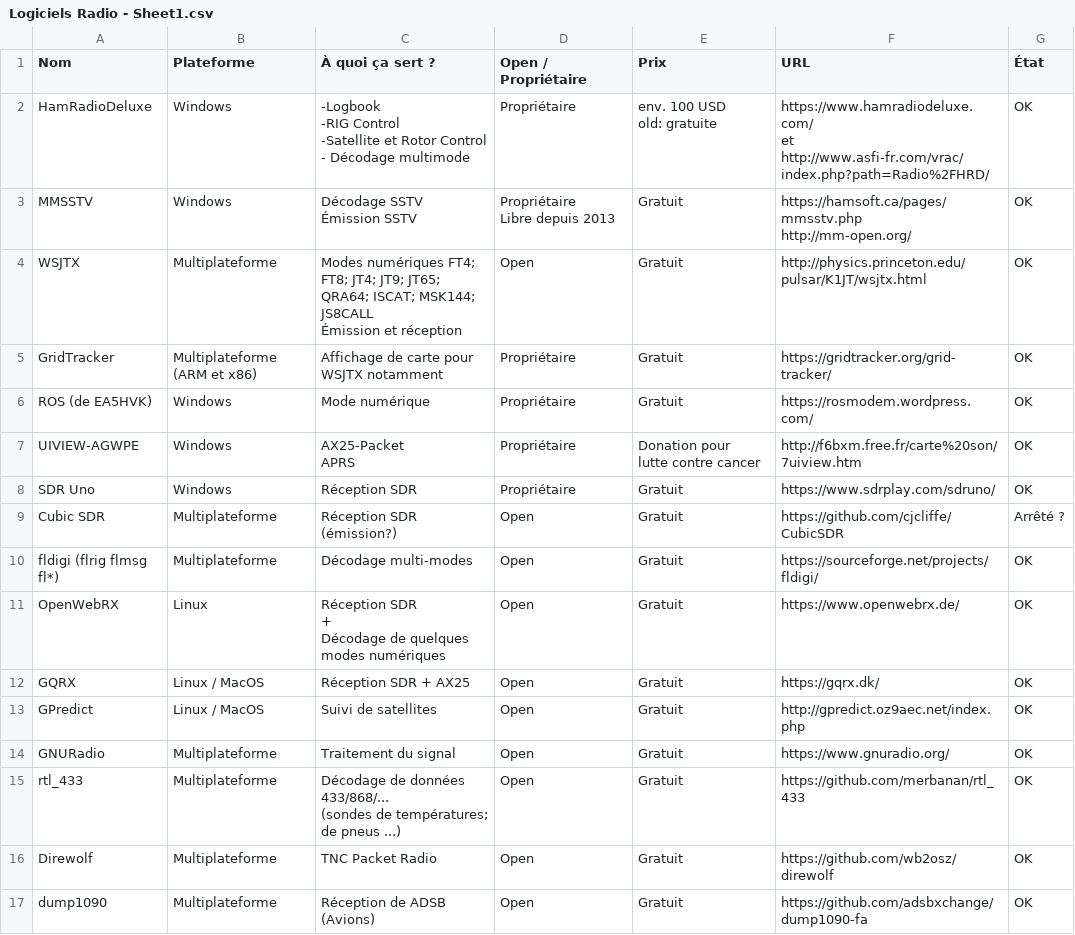
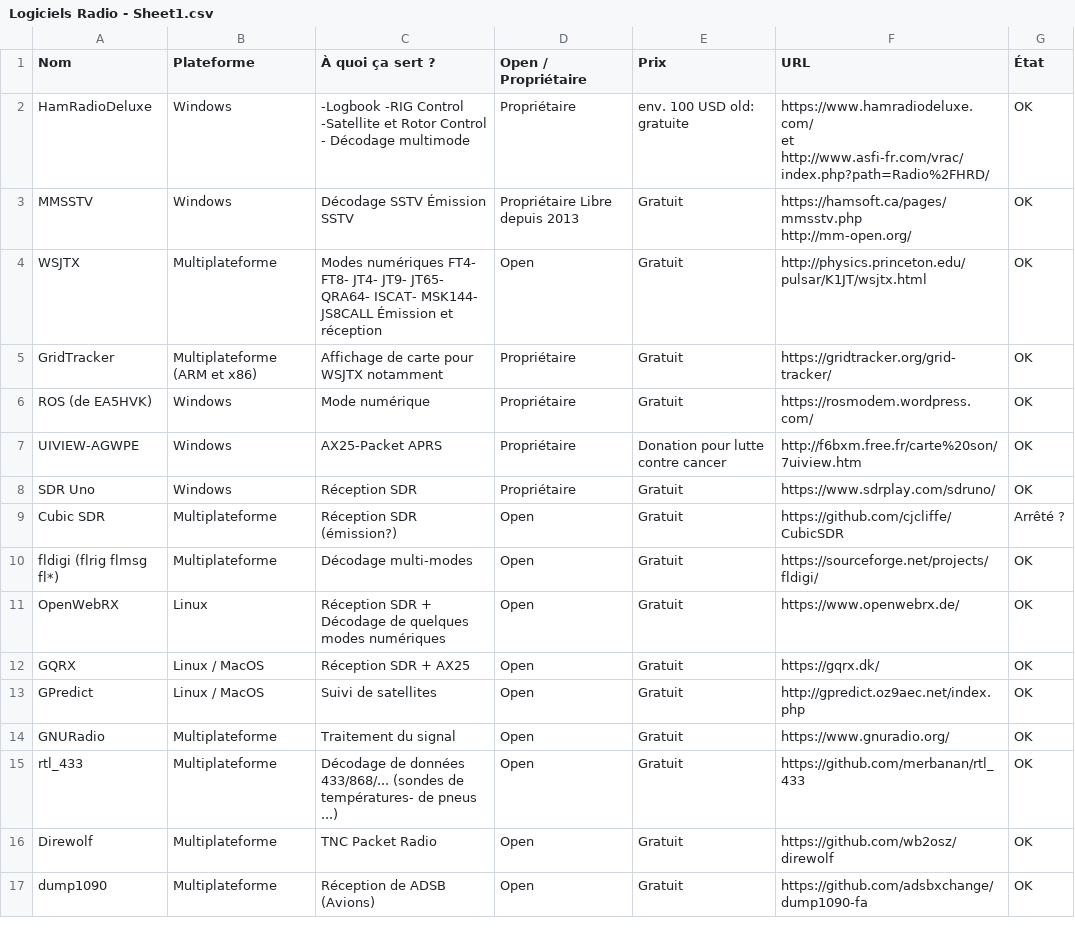
Before and after one commit to yrougy/LogicielsRadio, a CSV file: Logiciels Radio - Sheet1.csv, drawn as a sheet; only a part is shown; the diff covers the shown part only.

```diff
--- a/Logiciels Radio - Sheet1.csv
+++ b/Logiciels Radio - Sheet1.csv
@@ -1,22 +1,10 @@
 Nom,Plateforme,À quoi ça sert ?,Open / Propriétaire,Prix,URL,État
-HamRadioDeluxe,Windows,"-Logbook
--RIG Control
--Satellite et Rotor Control
-- Décodage multimode",Propriétaire,"env. 100 USD
-old: gratuite","https://www.hamradiodeluxe.com/
-et http://www.asfi-fr.com/vrac/index.php?path=Radio%2FHRD/",OK
-MMSSTV,Windows,"Décodage SSTV
-Émission SSTV","Propriétaire
-Libre depuis 2013",Gratuit,"https://hamsoft.ca/pages/mmsstv.php
-http://mm-open.org/",OK
-WSJTX,Multiplateforme,"Modes numériques FT4; FT8; JT4; JT9; JT65;
-QRA64; ISCAT; MSK144; JS8CALL
-Émission et réception",Open  ,Gratuit,http://physics.princeton.edu/pulsar/K1JT/wsjtx.html,OK
-GridTracker,"Multiplateforme
- (ARM et x86)","Affichage de carte pour
-WSJTX notamment",Propriétaire,Gratuit,https://gridtracker.org/grid-tracker/ ,OK
+HamRadioDeluxe,Windows,"-Logbook -RIG Control -Satellite et Rotor Control - Décodage multimode",Propriétaire,"env. 100 USD old: gratuite","https://www.hamradiodeluxe.com/
+et http://www.asfi-fr.com/vrac/index.php?path=Radio%2FHRD/",OK
+MMSSTV,Windows,"Décodage SSTV Émission SSTV","Propriétaire Libre depuis 2013",Gratuit,"https://hamsoft.ca/pages/mmsstv.php
+http://mm-open.org/",OK
+WSJTX,Multiplateforme,"Modes numériques FT4- FT8- JT4- JT9- JT65- QRA64- ISCAT- MSK144- JS8CALL Émission et réception",Open  ,Gratuit,http://physics.princeton.edu/pulsar/K1JT/wsjtx.html,OK
+GridTracker,"Multiplateforme (ARM et x86)","Affichage de carte pour WSJTX notamment",Propriétaire,Gratuit,https://gridtracker.org/grid-tracker/ ,OK
 ROS (de EA5HVK),Windows,Mode numérique,Propriétaire,Gratuit,https://rosmodem.wordpress.com/,OK
-UIVIEW-AGWPE,Windows,"AX25-Packet
-APRS",Propriétaire,"Donation pour
-lutte contre cancer",http://f6bxm.free.fr/carte%20son/7uiview.htm,OK
+UIVIEW-AGWPE,Windows,"AX25-Packet APRS",Propriétaire,"Donation pour lutte contre cancer",http://f6bxm.free.fr/carte%20son/7uiview.htm,OK
 SDR Uno,Windows,Réception SDR,Propriétaire,Gratuit,https://www.sdrplay.com/sdruno/ ,OK
@@ -24,5 +12,3 @@ Cubic SDR,Multiplateforme,Réception SDR (émission?),Open,Gratuit,https://githu
 fldigi (flrig flmsg fl*),Multiplateforme,Décodage multi-modes,Open,Gratuit,https://sourceforge.net/projects/fldigi/ ,OK
-OpenWebRX,Linux,"Réception SDR
-+
-Décodage de quelques modes numériques",Open,Gratuit,https://www.openwebrx.de/,OK
+OpenWebRX,Linux,"Réception SDR + Décodage de quelques modes numériques",Open,Gratuit,https://www.openwebrx.de/,OK
 GQRX,Linux / MacOS,Réception SDR + AX25,Open,Gratuit,https://gqrx.dk/ ,OK
@@ -30,4 +16,3 @@ GPredict,Linux / MacOS,Suivi de satellites,Open,Gratuit,http://gpredict.oz9aec.n
 GNURadio,Multiplateforme,Traitement du signal,Open,Gratuit,https://www.gnuradio.org/,OK
-rtl_433,Multiplateforme,"Décodage de données 433/868/...
-(sondes de températures; de pneus ...)",Open,Gratuit,https://github.com/merbanan/rtl_433,OK
+rtl_433,Multiplateforme,"Décodage de données 433/868/...  (sondes de températures- de pneus ...)",Open,Gratuit,https://github.com/merbanan/rtl_433,OK
 Direwolf,Multiplateforme,TNC Packet Radio,Open,Gratuit,https://github.com/wb2osz/direwolf,OK
```
Also changed, not shown: 16 edited cells elsewhere in this file, 3 other files.
